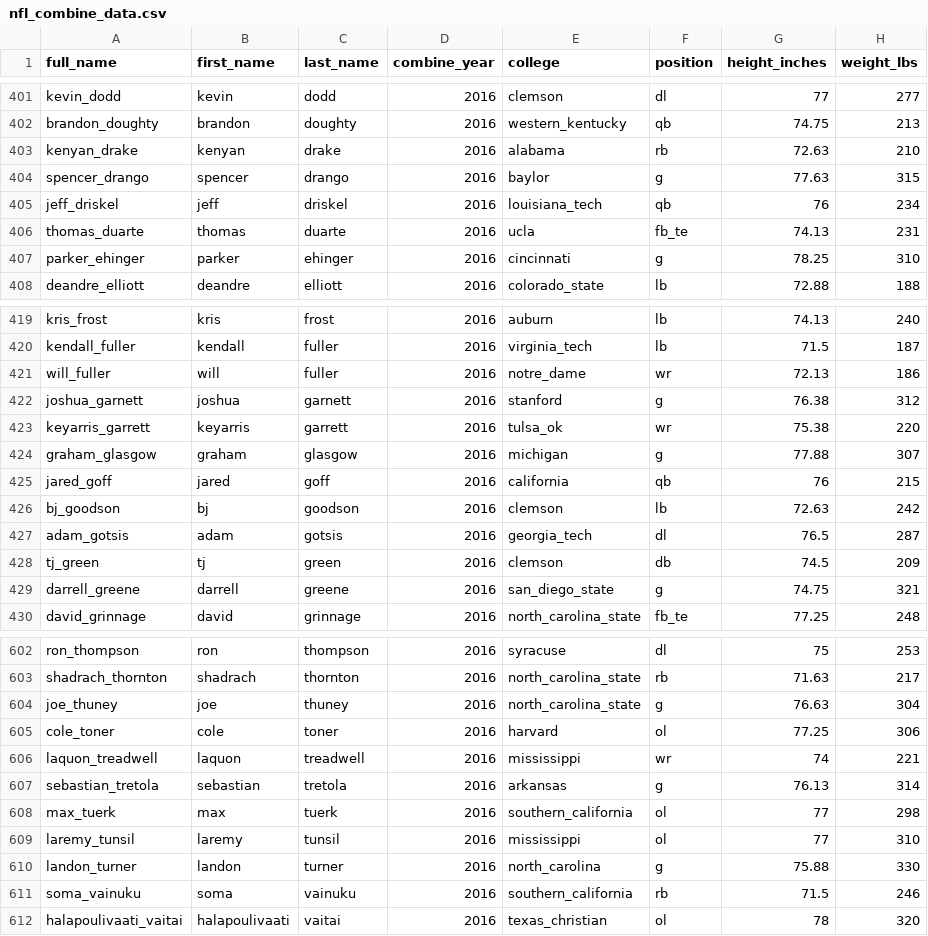
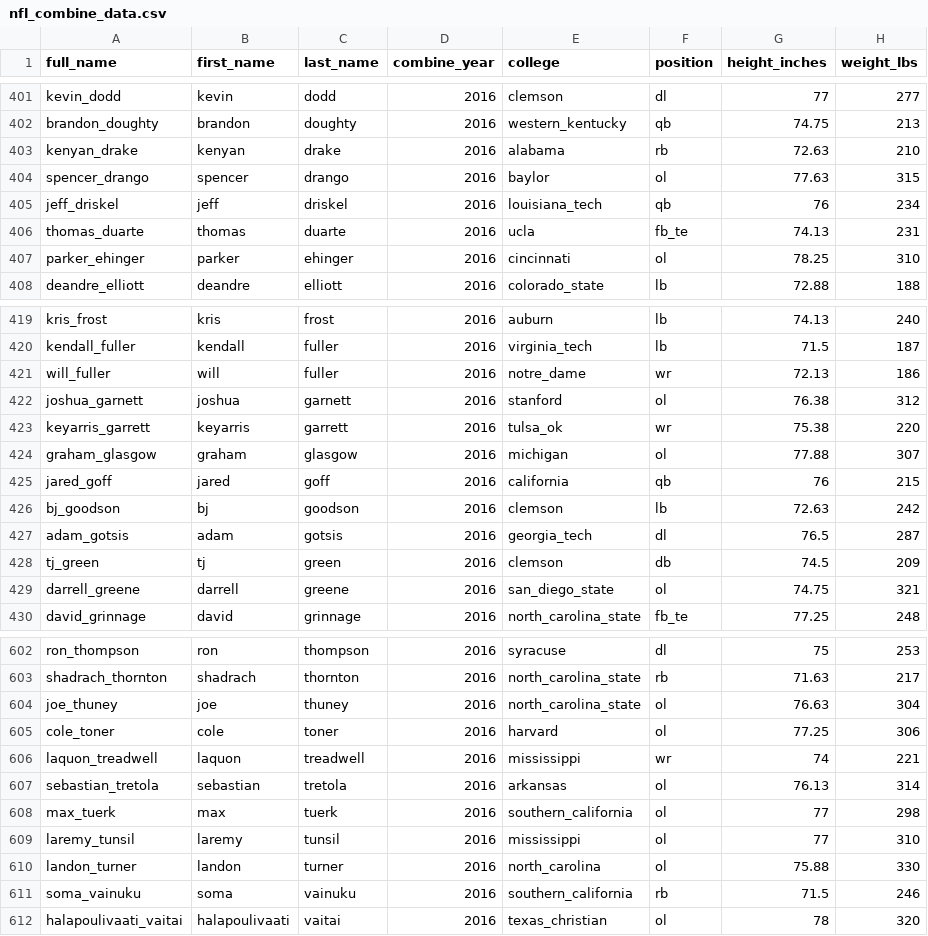
Before and after one commit to michaelpallante/nfl_combine_classification_modeling, a CSV file: data/nfl_combine_data.csv, drawn as a sheet; only a part is shown, gaps mark what is left out; the diff covers the shown part only; the diff names each change by its address in the sheet, - before the commit and + after, or states it on an @@ line.

Commit message:
updated notebooks and data

```diff
--- a/data/nfl_combine_data.csv
+++ b/data/nfl_combine_data.csv
-F404 (position): g
+F404 (position): ol
-F407 (position): g
+F407 (position): ol
-F422 (position): g
+F422 (position): ol
-F424 (position): g
+F424 (position): ol
-F429 (position): g
+F429 (position): ol
-F604 (position): g
+F604 (position): ol
-F607 (position): g
+F607 (position): ol
-F610 (position): g
+F610 (position): ol
```
Also changed, not shown: 20 edited cells elsewhere in this file, 3 other files.
